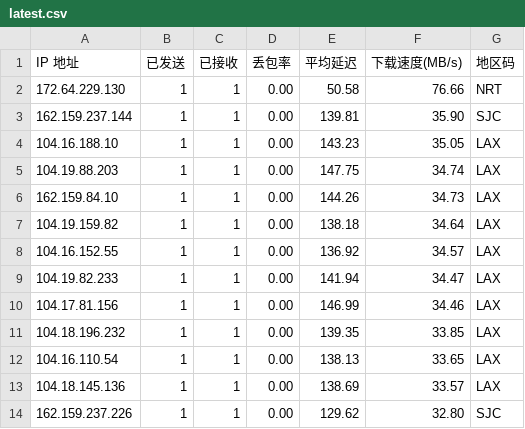
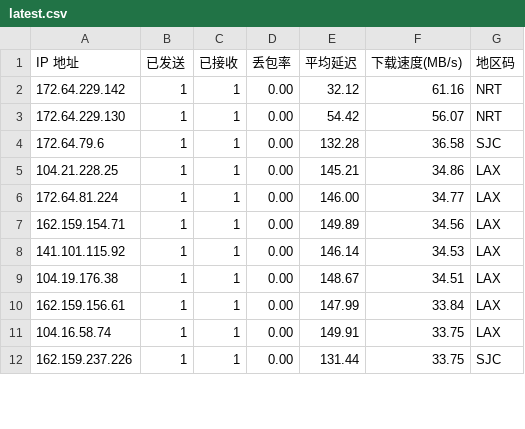
Before and after one commit to ahang39/router, a CSV file: latest.csv, drawn as a sheet; only a part is shown; the diff covers the shown part only.

```diff
--- a/latest.csv
+++ b/latest.csv
@@ -1,14 +1,12 @@
 IP 地址,已发送,已接收,丢包率,平均延迟,下载速度(MB/s),地区码
-172.64.229.130,1,1,0.00,50.58,76.66,NRT
-162.159.237.144,1,1,0.00,139.81,35.90,SJC
-104.16.188.10,1,1,0.00,143.23,35.05,LAX
-104.19.88.203,1,1,0.00,147.75,34.74,LAX
-162.159.84.10,1,1,0.00,144.26,34.73,LAX
-104.19.159.82,1,1,0.00,138.18,34.64,LAX
-104.16.152.55,1,1,0.00,136.92,34.57,LAX
-104.19.82.233,1,1,0.00,141.94,34.47,LAX
-104.17.81.156,1,1,0.00,146.99,34.46,LAX
-104.18.196.232,1,1,0.00,139.35,33.85,LAX
-104.16.110.54,1,1,0.00,138.13,33.65,LAX
-104.18.145.136,1,1,0.00,138.69,33.57,LAX
-162.159.237.226,1,1,0.00,129.62,32.80,SJC
+172.64.229.142,1,1,0.00,32.12,61.16,NRT
+172.64.229.130,1,1,0.00,54.42,56.07,NRT
+172.64.79.6,1,1,0.00,132.28,36.58,SJC
+104.21.228.25,1,1,0.00,145.21,34.86,LAX
+172.64.81.224,1,1,0.00,146.00,34.77,LAX
+162.159.154.71,1,1,0.00,149.89,34.56,LAX
+141.101.115.92,1,1,0.00,146.14,34.53,LAX
+104.19.176.38,1,1,0.00,148.67,34.51,LAX
+162.159.156.61,1,1,0.00,147.99,33.84,LAX
+104.16.58.74,1,1,0.00,149.91,33.75,LAX
+162.159.237.226,1,1,0.00,131.44,33.75,SJC
```
Also changed, not shown: 7 added rows, 4 removed rows and 45 edited cells elsewhere in this file, 1 other file.
